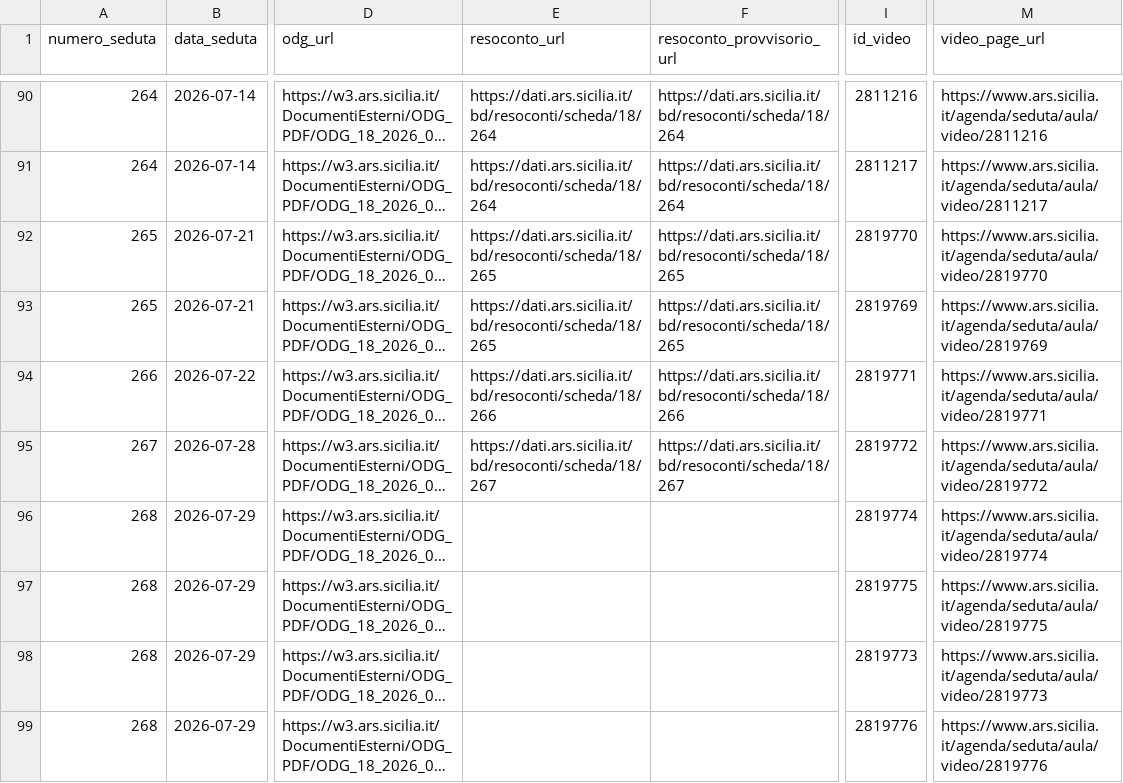
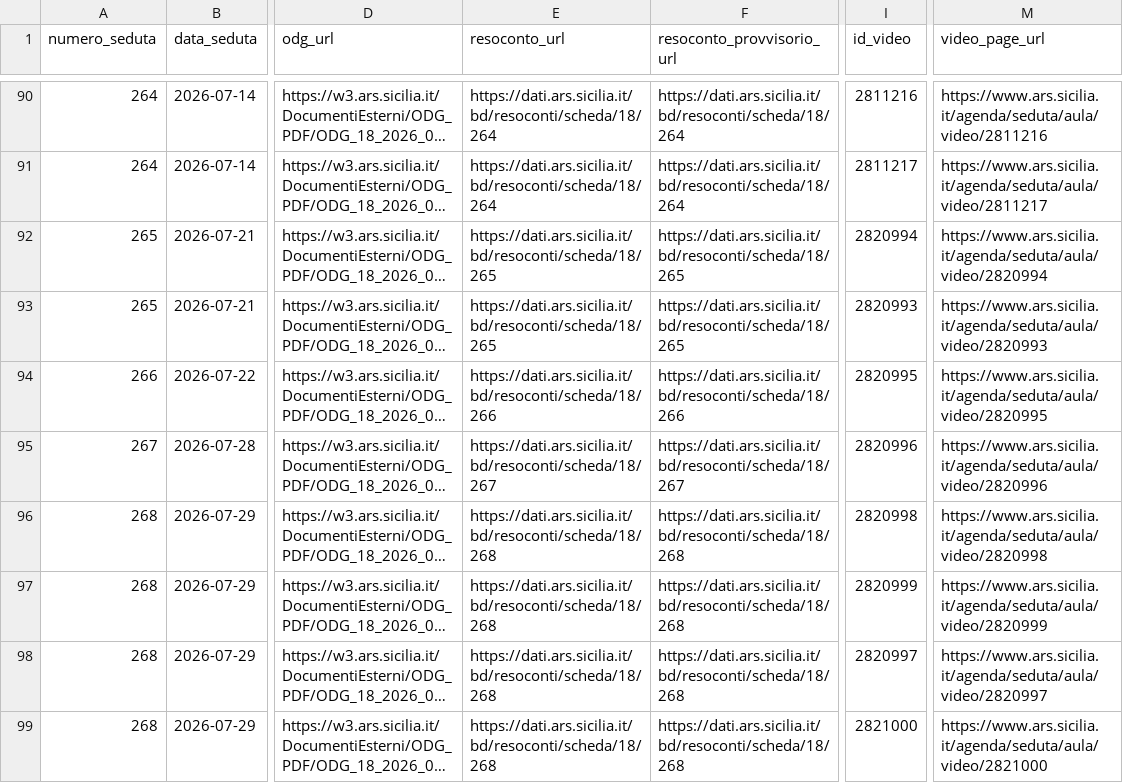
Before and after one commit to aborruso/ars_sicilia, a CSV file: data/anagrafica_video.csv, drawn as a sheet; only a part is shown, gaps mark what is left out; long unchanged cells end in …; the diff names each change by its address in the sheet, - before the commit and + after, or states it on an @@ line.

```diff
--- a/data/anagrafica_video.csv
+++ b/data/anagrafica_video.csv
-I92 (id_video): 2819770
+I92 (id_video): 2820994
-M92 (video_page_url): https://www.ars.sicilia.it/agenda/seduta/aula/video/2819770
+M92 (video_page_url): https://www.ars.sicilia.it/agenda/seduta/aula/video/2820994
-I93 (id_video): 2819769
+I93 (id_video): 2820993
-M93 (video_page_url): https://www.ars.sicilia.it/agenda/seduta/aula/video/2819769
+M93 (video_page_url): https://www.ars.sicilia.it/agenda/seduta/aula/video/2820993
-I94 (id_video): 2819771
+I94 (id_video): 2820995
-M94 (video_page_url): https://www.ars.sicilia.it/agenda/seduta/aula/video/2819771
+M94 (video_page_url): https://www.ars.sicilia.it/agenda/seduta/aula/video/2820995
-I95 (id_video): 2819772
+I95 (id_video): 2820996
-M95 (video_page_url): https://www.ars.sicilia.it/agenda/seduta/aula/video/2819772
+M95 (video_page_url): https://www.ars.sicilia.it/agenda/seduta/aula/video/2820996
-E96:E99 (resoconto_url): (empty)
+E96:E99 (resoconto_url): https://dati.ars.sicilia.it/bd/resoconti/scheda/18/268
-F96:F99 (resoconto_provvisorio_url): (empty)
+F96:F99 (resoconto_provvisorio_url): https://dati.ars.sicilia.it/bd/resoconti/scheda/18/268
-I96 (id_video): 2819774
+I96 (id_video): 2820998
-M96 (video_page_url): https://www.ars.sicilia.it/agenda/seduta/aula/video/2819774
+M96 (video_page_url): https://www.ars.sicilia.it/agenda/seduta/aula/video/2820998
-I97 (id_video): 2819775
+I97 (id_video): 2820999
-M97 (video_page_url): https://www.ars.sicilia.it/agenda/seduta/aula/video/2819775
+M97 (video_page_url): https://www.ars.sicilia.it/agenda/seduta/aula/video/2820999
-I98 (id_video): 2819773
+I98 (id_video): 2820997
-M98 (video_page_url): https://www.ars.sicilia.it/agenda/seduta/aula/video/2819773
+M98 (video_page_url): https://www.ars.sicilia.it/agenda/seduta/aula/video/2820997
-I99 (id_video): 2819776
+I99 (id_video): 2821000
-M99 (video_page_url): https://www.ars.sicilia.it/agenda/seduta/aula/video/2819776
+M99 (video_page_url): https://www.ars.sicilia.it/agenda/seduta/aula/video/2821000
```
